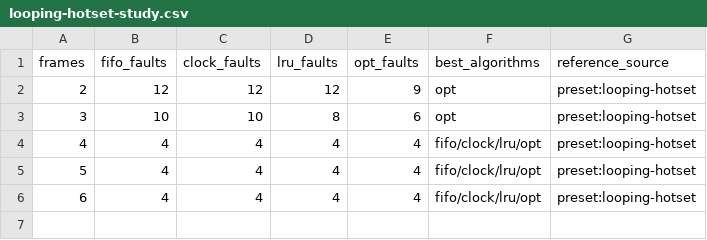
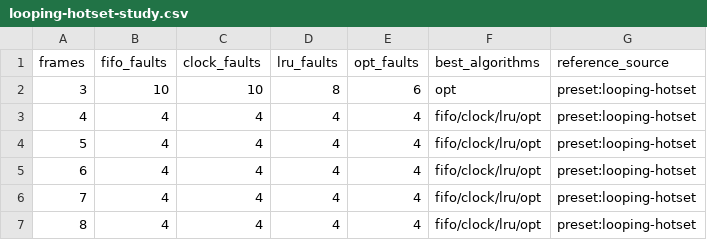
Before and after one commit to NEUJEANS/cs-portfolio-projects, a CSV file: docs/artifacts/page-replacement-lab/gallery/looping-hotset-study.csv, drawn as a sheet.

```diff
--- a/docs/artifacts/page-replacement-lab/gallery/looping-hotset-study.csv
+++ b/docs/artifacts/page-replacement-lab/gallery/looping-hotset-study.csv
@@ -1,3 +1,2 @@
 frames,fifo_faults,clock_faults,lru_faults,opt_faults,best_algorithms,reference_source
-2,12,12,12,9,opt,preset:looping-hotset
 3,10,10,8,6,opt,preset:looping-hotset
@@ -6 +5,3 @@ frames,fifo_faults,clock_faults,lru_faults,opt_faults,best_algorithms,reference_
 6,4,4,4,4,fifo/clock/lru/opt,preset:looping-hotset
+7,4,4,4,4,fifo/clock/lru/opt,preset:looping-hotset
+8,4,4,4,4,fifo/clock/lru/opt,preset:looping-hotset
```
Also changed, not shown: docs/artifacts/page-replacement-lab/gallery/mixed-locality-bursts-study.csv, docs/artifacts/page-replacement-lab/gallery/scan-then-reuse-study.csv, 36 other files.
